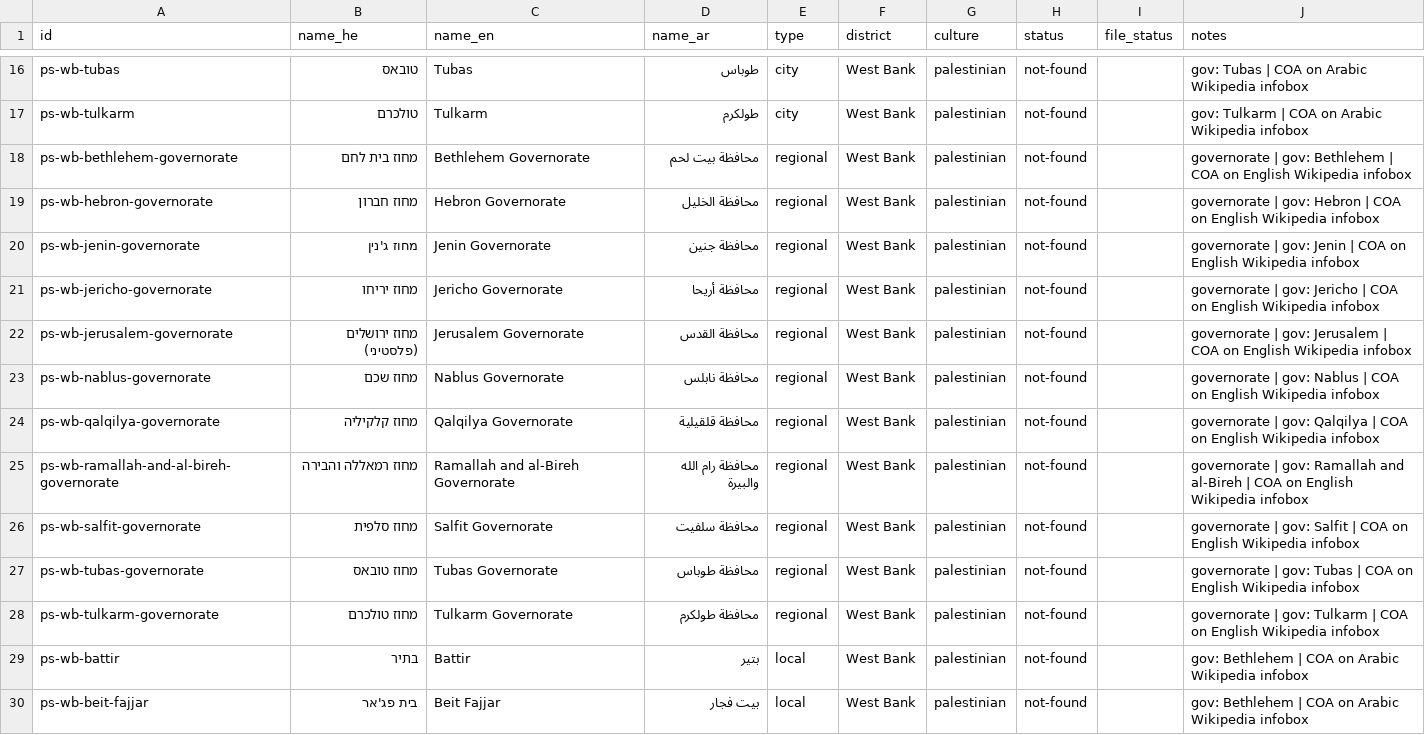
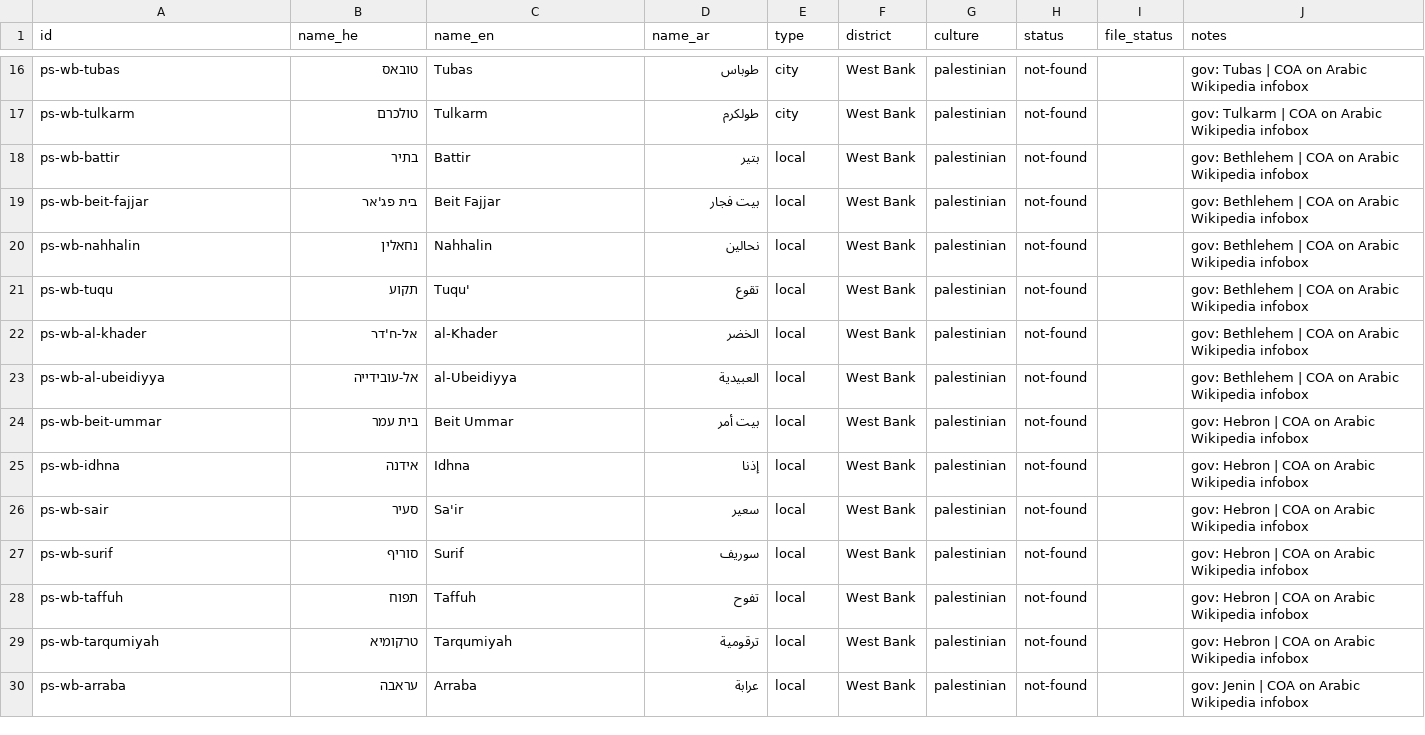
Before and after one commit to itai-raveh/israel-emblems, a CSV file: data/palestinian_municipalities.csv, drawn as a sheet; only a part is shown, gaps mark what is left out; the shorter side is filled out with more unchanged rows.

Commit message:
Update palestinian_municipalities.csv

```diff
--- a/data/palestinian_municipalities.csv
+++ b/data/palestinian_municipalities.csv
@@ -17,13 +17,2 @@ ps-wb-tubas,טובאס,Tubas,طوباس,city,West Bank,palestinian,not-found,,go
 ps-wb-tulkarm,טולכרם,Tulkarm,طولكرم,city,West Bank,palestinian,not-found,,gov: Tulkarm | COA on Arabic Wikipedia infobox
-ps-wb-bethlehem-governorate,מחוז בית לחם,Bethlehem Governorate,محافظة بيت لحم,regional,West Bank,palestinian,not-found,,governorate | gov: Bethlehem | COA on English Wikipedia infobox
-ps-wb-hebron-governorate,מחוז חברון,Hebron Governorate,محافظة الخليل,regional,West Bank,palestinian,not-found,,governorate | gov: Hebron | COA on English Wikipedia infobox
-ps-wb-jenin-governorate,מחוז ג'נין,Jenin Governorate,محافظة جنين,regional,West Bank,palestinian,not-found,,governorate | gov: Jenin | COA on English Wikipedia infobox
-ps-wb-jericho-governorate,מחוז יריחו,Jericho Governorate,محافظة أريحا,regional,West Bank,palestinian,not-found,,governorate | gov: Jericho | COA on English Wikipedia infobox
-ps-wb-jerusalem-governorate,מחוז ירושלים (פלסטיני),Jerusalem Governorate,محافظة القدس,regional,West Bank,palestinian,not-found,,governorate | gov: Jerusalem | COA on English Wikipedia infobox
-ps-wb-nablus-governorate,מחוז שכם,Nablus Governorate,محافظة نابلس,regional,West Bank,palestinian,not-found,,governorate | gov: Nablus | COA on English Wikipedia infobox
-ps-wb-qalqilya-governorate,מחוז קלקיליה,Qalqilya Governorate,محافظة قلقيلية,regional,West Bank,palestinian,not-found,,governorate | gov: Qalqilya | COA on English Wikipedia infobox
-ps-wb-ramallah-and-al-bireh-governorate,מחוז רמאללה והבירה,Ramallah and al-Bireh Governorate,محافظة رام الله والبيرة,regional,West Bank,palestinian,not-found,,governorate | gov: Ramallah and al-Bireh | COA on English Wikipedia infobox
-ps-wb-salfit-governorate,מחוז סלפית,Salfit Governorate,محافظة سلفيت,regional,West Bank,palestinian,not-found,,governorate | gov: Salfit | COA on English Wikipedia infobox
-ps-wb-tubas-governorate,מחוז טובאס,Tubas Governorate,محافظة طوباس,regional,West Bank,palestinian,not-found,,governorate | gov: Tubas | COA on English Wikipedia infobox
-ps-wb-tulkarm-governorate,מחוז טולכרם,Tulkarm Governorate,محافظة طولكرم,regional,West Bank,palestinian,not-found,,governorate | gov: Tulkarm | COA on English Wikipedia infobox
 ps-wb-battir,בתיר,Battir,بتير,local,West Bank,palestinian,not-found,,gov: Bethlehem | COA on Arabic Wikipedia infobox
```
